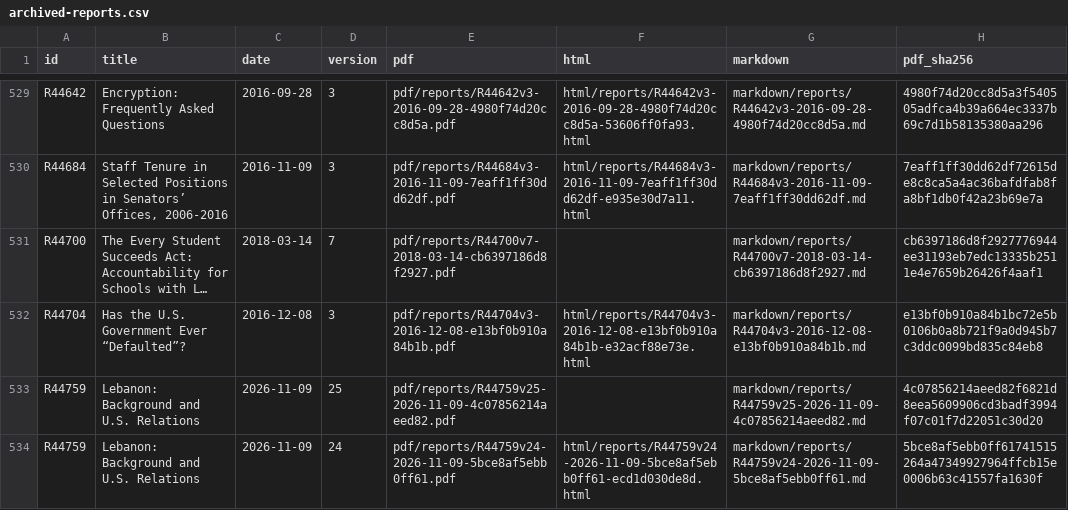
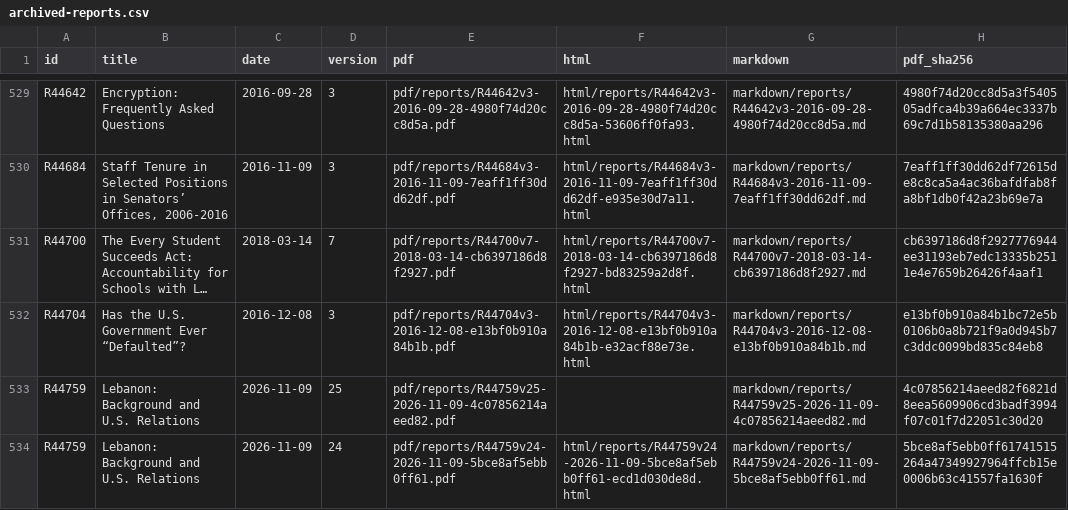
Before and after one commit to krischen-77/crs-reports, a CSV file: data/archived-reports.csv, drawn as a sheet; only a part is shown, gaps mark what is left out; long unchanged cells end in …; the diff covers the shown part only; the diff names each change by its address in the sheet, - before the commit and + after, or states it on an @@ line.

```diff
--- a/data/archived-reports.csv
+++ b/data/archived-reports.csv
-F531 (html): (empty)
+F531 (html): html/reports/R44700v7-2018-03-14-cb6397186d8f2927-bd83259a2d8f.html
```
Also changed, not shown: 2 added rows and 10 edited cells elsewhere in this file, 41 other files.
